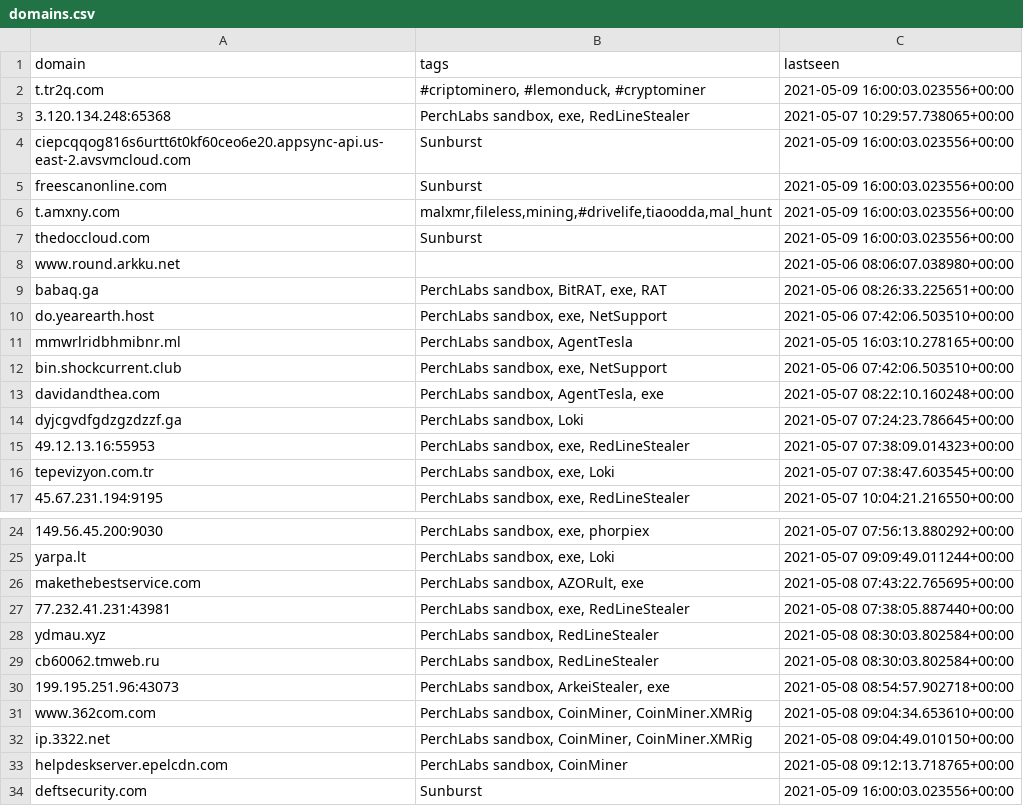
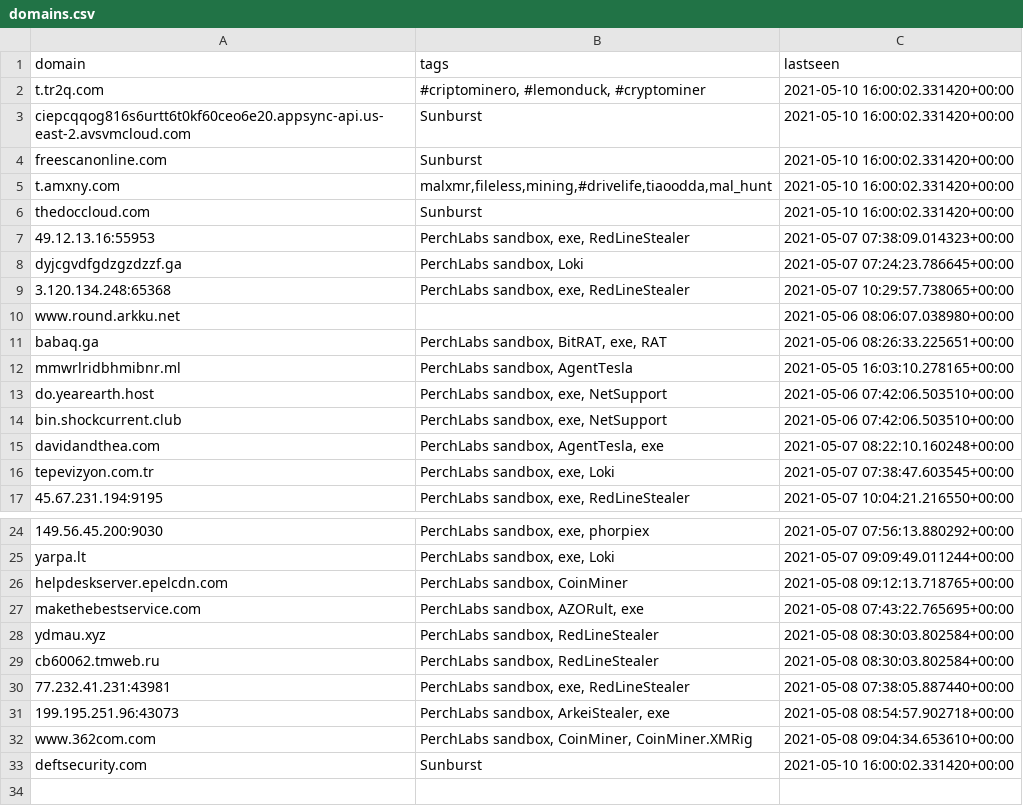
Before and after one commit to PerchSecurity/PerchLabs, a CSV file: domains.csv, drawn as a sheet; only a part is shown, gaps mark what is left out.

```diff
--- a/domains.csv
+++ b/domains.csv
@@ -1,16 +1,16 @@
 "domain","tags","lastseen"
-"t.tr2q.com","#criptominero, #lemonduck, #cryptominer","2021-05-09 16:00:03.023556+00:00"
+"t.tr2q.com","#criptominero, #lemonduck, #cryptominer","2021-05-10 16:00:02.331420+00:00"
+"ciepcqqog816s6urtt6t0kf60ceo6e20.appsync-api.us-east-2.avsvmcloud.com","Sunburst","2021-05-10 16:00:02.331420+00:00"
+"freescanonline.com","Sunburst","2021-05-10 16:00:02.331420+00:00"
+"t.amxny.com","malxmr,fileless,mining,#drivelife,tiaoodda,mal_hunt","2021-05-10 16:00:02.331420+00:00"
+"thedoccloud.com","Sunburst","2021-05-10 16:00:02.331420+00:00"
+"49.12.13.16:55953","PerchLabs sandbox, exe, RedLineStealer","2021-05-07 07:38:09.014323+00:00"
+"dyjcgvdfgdzgzdzzf.ga","PerchLabs sandbox, Loki","2021-05-07 07:24:23.786645+00:00"
 "3.120.134.248:65368","PerchLabs sandbox, exe, RedLineStealer","2021-05-07 10:29:57.738065+00:00"
-"ciepcqqog816s6urtt6t0kf60ceo6e20.appsync-api.us-east-2.avsvmcloud.com","Sunburst","2021-05-09 16:00:03.023556+00:00"
-"freescanonline.com","Sunburst","2021-05-09 16:00:03.023556+00:00"
-"t.amxny.com","malxmr,fileless,mining,#drivelife,tiaoodda,mal_hunt","2021-05-09 16:00:03.023556+00:00"
-"thedoccloud.com","Sunburst","2021-05-09 16:00:03.023556+00:00"
 "www.round.arkku.net","","2021-05-06 08:06:07.038980+00:00"
 "babaq.ga","PerchLabs sandbox, BitRAT, exe, RAT","2021-05-06 08:26:33.225651+00:00"
+"mmwrlridbhmibnr.ml","PerchLabs sandbox, AgentTesla","2021-05-05 16:03:10.278165+00:00"
 "do.yearearth.host","PerchLabs sandbox, exe, NetSupport","2021-05-06 07:42:06.503510+00:00"
-"mmwrlridbhmibnr.ml","PerchLabs sandbox, AgentTesla","2021-05-05 16:03:10.278165+00:00"
 "bin.shockcurrent.club","PerchLabs sandbox, exe, NetSupport","2021-05-06 07:42:06.503510+00:00"
 "davidandthea.com","PerchLabs sandbox, AgentTesla, exe","2021-05-07 08:22:10.160248+00:00"
-"dyjcgvdfgdzgzdzzf.ga","PerchLabs sandbox, Loki","2021-05-07 07:24:23.786645+00:00"
-"49.12.13.16:55953","PerchLabs sandbox, exe, RedLineStealer","2021-05-07 07:38:09.014323+00:00"
 "tepevizyon.com.tr","PerchLabs sandbox, exe, Loki","2021-05-07 07:38:47.603545+00:00"
@@ -25,10 +25,9 @@
 "yarpa.lt","PerchLabs sandbox, exe, Loki","2021-05-07 09:09:49.011244+00:00"
+"helpdeskserver.epelcdn.com","PerchLabs sandbox, CoinMiner","2021-05-08 09:12:13.718765+00:00"
 "makethebestservice.com","PerchLabs sandbox, AZORult, exe","2021-05-08 07:43:22.765695+00:00"
-"77.232.41.231:43981","PerchLabs sandbox, exe, RedLineStealer","2021-05-08 07:38:05.887440+00:00"
 "ydmau.xyz","PerchLabs sandbox, RedLineStealer","2021-05-08 08:30:03.802584+00:00"
 "cb60062.tmweb.ru","PerchLabs sandbox, RedLineStealer","2021-05-08 08:30:03.802584+00:00"
+"77.232.41.231:43981","PerchLabs sandbox, exe, RedLineStealer","2021-05-08 07:38:05.887440+00:00"
 "199.195.251.96:43073","PerchLabs sandbox, ArkeiStealer, exe","2021-05-08 08:54:57.902718+00:00"
 "www.362com.com","PerchLabs sandbox, CoinMiner, CoinMiner.XMRig","2021-05-08 09:04:34.653610+00:00"
-"ip.3322.net","PerchLabs sandbox, CoinMiner, CoinMiner.XMRig","2021-05-08 09:04:49.010150+00:00"
-"helpdeskserver.epelcdn.com","PerchLabs sandbox, CoinMiner","2021-05-08 09:12:13.718765+00:00"
-"deftsecurity.com","Sunburst","2021-05-09 16:00:03.023556+00:00"
+"deftsecurity.com","Sunburst","2021-05-10 16:00:02.331420+00:00"
```
Also changed, not shown: ips.csv, 1 other file.
